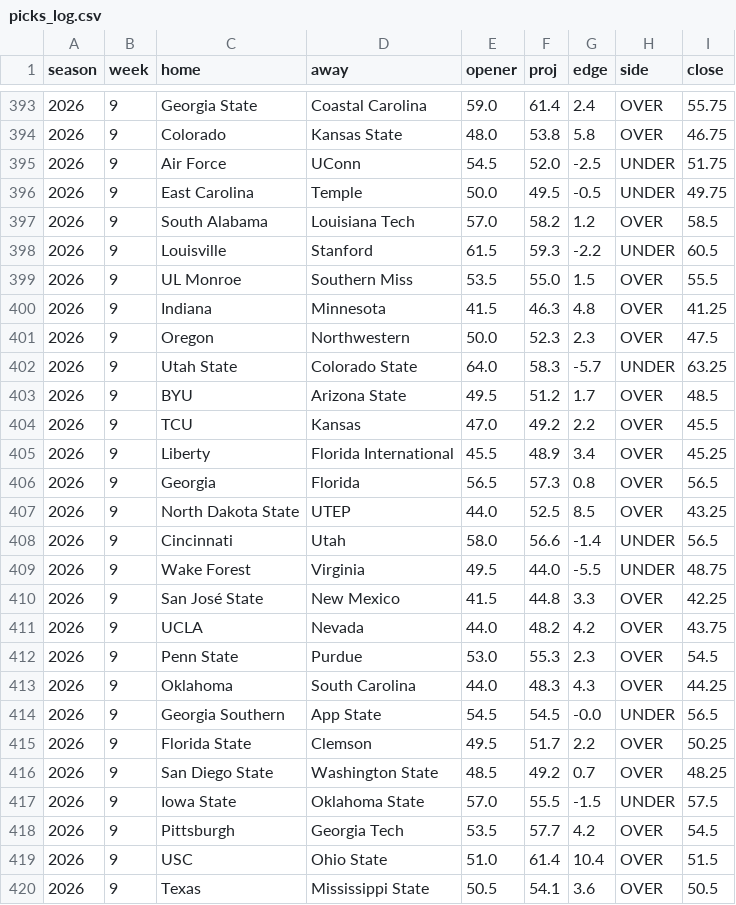
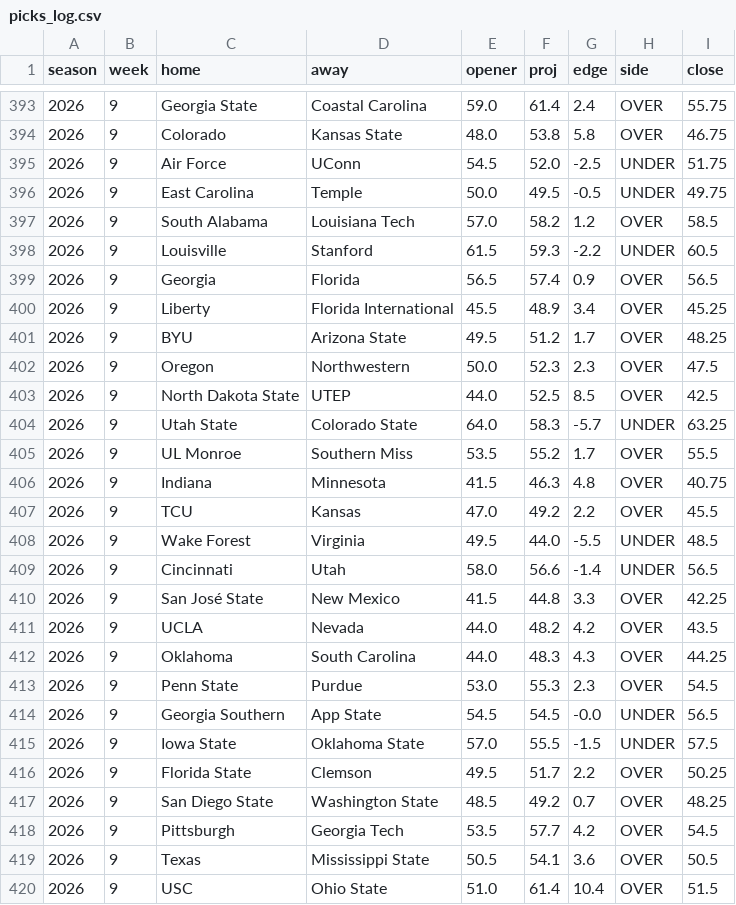
Before and after one commit to aberni03/ncaaf-totals-edge, a CSV file: out/picks_log.csv, drawn as a sheet; only a part is shown, gaps mark what is left out; the diff covers the shown part only.

```diff
--- a/out/picks_log.csv
+++ b/out/picks_log.csv
@@ -398,23 +398,23 @@ season,week,home,away,opener,proj,edge,side,close
 2026,9,Louisville,Stanford,61.5,59.3,-2.2,UNDER,60.5
-2026,9,UL Monroe,Southern Miss,53.5,55.0,1.5,OVER,55.5
-2026,9,Indiana,Minnesota,41.5,46.3,4.8,OVER,41.25
+2026,9,Georgia,Florida,56.5,57.4,0.9,OVER,56.5
+2026,9,Liberty,Florida International,45.5,48.9,3.4,OVER,45.25
+2026,9,BYU,Arizona State,49.5,51.2,1.7,OVER,48.25
 2026,9,Oregon,Northwestern,50.0,52.3,2.3,OVER,47.5
+2026,9,North Dakota State,UTEP,44.0,52.5,8.5,OVER,42.5
 2026,9,Utah State,Colorado State,64.0,58.3,-5.7,UNDER,63.25
-2026,9,BYU,Arizona State,49.5,51.2,1.7,OVER,48.5
+2026,9,UL Monroe,Southern Miss,53.5,55.2,1.7,OVER,55.5
+2026,9,Indiana,Minnesota,41.5,46.3,4.8,OVER,40.75
 2026,9,TCU,Kansas,47.0,49.2,2.2,OVER,45.5
-2026,9,Liberty,Florida International,45.5,48.9,3.4,OVER,45.25
-2026,9,Georgia,Florida,56.5,57.3,0.8,OVER,56.5
-2026,9,North Dakota State,UTEP,44.0,52.5,8.5,OVER,43.25
+2026,9,Wake Forest,Virginia,49.5,44.0,-5.5,UNDER,48.5
 2026,9,Cincinnati,Utah,58.0,56.6,-1.4,UNDER,56.5
-2026,9,Wake Forest,Virginia,49.5,44.0,-5.5,UNDER,48.75
 2026,9,San José State,New Mexico,41.5,44.8,3.3,OVER,42.25
-2026,9,UCLA,Nevada,44.0,48.2,4.2,OVER,43.75
+2026,9,UCLA,Nevada,44.0,48.2,4.2,OVER,43.5
+2026,9,Oklahoma,South Carolina,44.0,48.3,4.3,OVER,44.25
 2026,9,Penn State,Purdue,53.0,55.3,2.3,OVER,54.5
-2026,9,Oklahoma,South Carolina,44.0,48.3,4.3,OVER,44.25
 2026,9,Georgia Southern,App State,54.5,54.5,-0.0,UNDER,56.5
+2026,9,Iowa State,Oklahoma State,57.0,55.5,-1.5,UNDER,57.5
 2026,9,Florida State,Clemson,49.5,51.7,2.2,OVER,50.25
 2026,9,San Diego State,Washington State,48.5,49.2,0.7,OVER,48.25
-2026,9,Iowa State,Oklahoma State,57.0,55.5,-1.5,UNDER,57.5
 2026,9,Pittsburgh,Georgia Tech,53.5,57.7,4.2,OVER,54.5
+2026,9,Texas,Mississippi State,50.5,54.1,3.6,OVER,50.5
 2026,9,USC,Ohio State,51.0,61.4,10.4,OVER,51.5
-2026,9,Texas,Mississippi State,50.5,54.1,3.6,OVER,50.5
```
Also changed, not shown: 2 added rows, 2 removed rows, 9 moved rows and 14 edited cells elsewhere in this file, out/odds_snapshots.csv, out/slate.csv, 6 other files.
